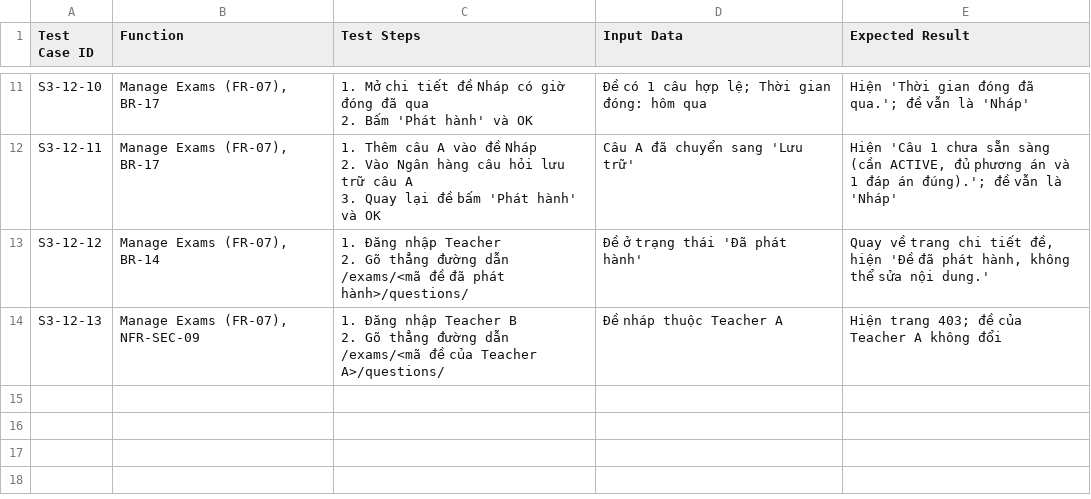
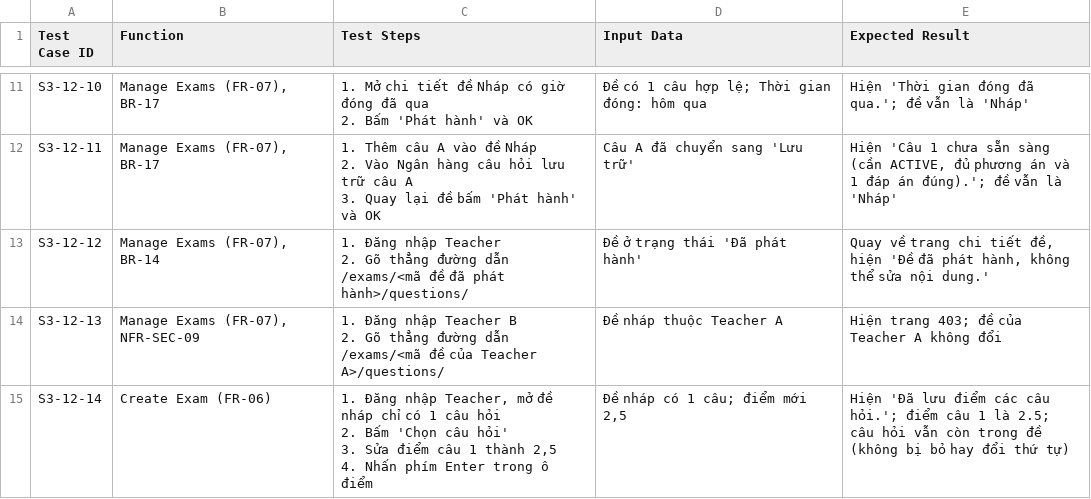
Before and after one commit to lehaidang061107-maker/quiz-examination-system, a CSV file: docs/testcases/S3-12.csv, drawn as a sheet; only a part is shown, gaps mark what is left out; ↵ is a line break in a cell; the diff names each change by its address in the sheet, - before the commit and + after, or states it on an @@ line.

Commit message:
fix(S3-12): nhấn Enter trong ô điểm là lưu điểm, khóa đề khi sửa câu hỏi và phát hành

```diff
--- a/docs/testcases/S3-12.csv
+++ b/docs/testcases/S3-12.csv
+row 15: S3-12-14 | Create Exam (FR-06) | 1. Đăng nhập Teacher, mở đề nháp chỉ có 1 câu hỏi ↵ 2. Bấm 'Chọn câu hỏi' ↵ 3. Sửa điểm câu 1 thành 2,5 ↵ 4. Nhấn phím Enter trong ô điểm | Đề nháp có 1 câu; điểm mới 2,5 | Hiện 'Đã lưu điểm các câu hỏi.'; điểm câu 1 là 2.5; câu hỏi vẫn còn trong đề (không bị bỏ hay đổi thứ tự)
```
Also changed, not shown: 3 other files.
